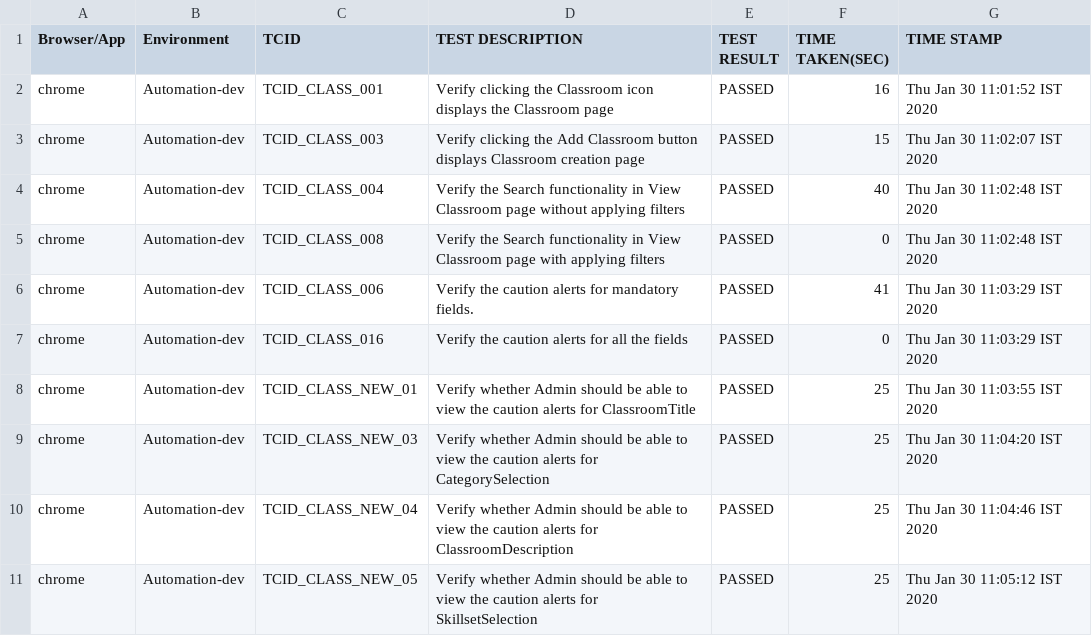
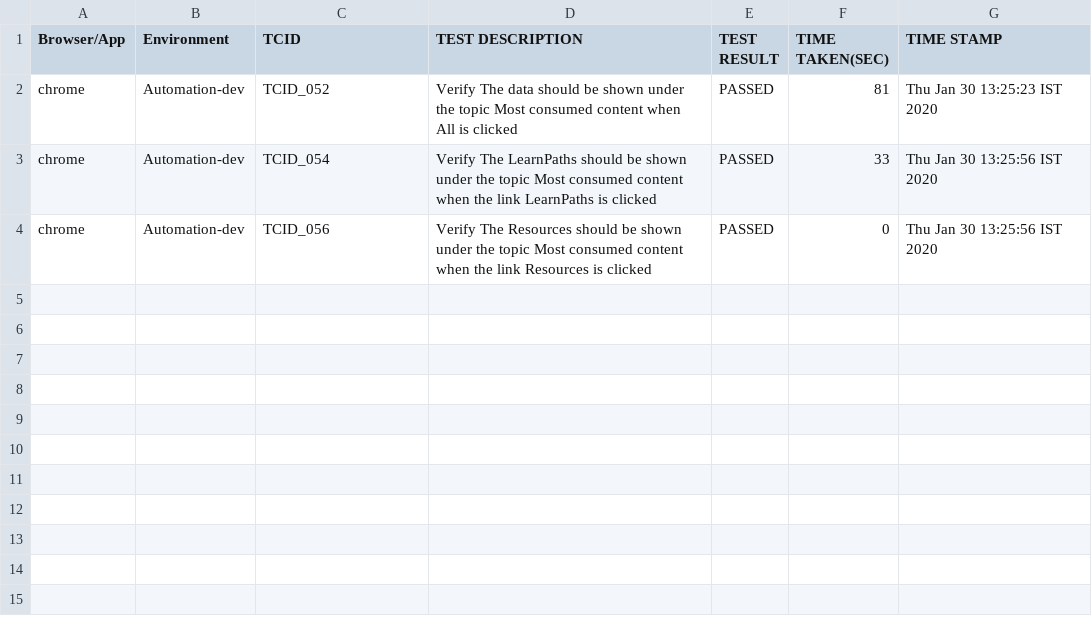
Before and after one commit to divyadharshinielb/FractalCheck, a CSV file: target/TestReport.csv, drawn as a sheet.

```diff
--- a/target/TestReport.csv
+++ b/target/TestReport.csv
@@ -1,11 +1,4 @@
 "Browser/App"," Environment"," TCID"," TEST DESCRIPTION"," TEST RESULT ","TIME TAKEN(SEC)","TIME STAMP"
-"chrome","Automation-dev","TCID_CLASS_001"," Verify clicking the Classroom icon displays the Classroom page"," PASSED","16","Thu Jan 30 11:01:52 IST 2020"
-"chrome","Automation-dev","TCID_CLASS_003"," Verify clicking the Add Classroom button displays Classroom creation page "," PASSED","15","Thu Jan 30 11:02:07 IST 2020"
-"chrome","Automation-dev","TCID_CLASS_004"," Verify the Search functionality in View Classroom page without applying filters","PASSED","40","Thu Jan 30 11:02:48 IST 2020"
-"chrome","Automation-dev","TCID_CLASS_008"," Verify the Search functionality in View Classroom page with applying filters","PASSED","0","Thu Jan 30 11:02:48 IST 2020"
-"chrome","Automation-dev","TCID_CLASS_006"," Verify the caution alerts for mandatory fields.","PASSED","41","Thu Jan 30 11:03:29 IST 2020"
-"chrome","Automation-dev","TCID_CLASS_016"," Verify the caution alerts for all the fields","PASSED","0","Thu Jan 30 11:03:29 IST 2020"
-"chrome","Automation-dev","TCID_CLASS_NEW_01"," Verify whether Admin should be able to view the caution alerts for ClassroomTitle","PASSED","25","Thu Jan 30 11:03:55 IST 2020"
-"chrome","Automation-dev","TCID_CLASS_NEW_03"," Verify whether Admin should be able to view the caution alerts for CategorySelection","PASSED","25","Thu Jan 30 11:04:20 IST 2020"
-"chrome","Automation-dev","TCID_CLASS_NEW_04"," Verify whether Admin should be able to view the caution alerts for ClassroomDescription","PASSED","25","Thu Jan 30 11:04:46 IST 2020"
-"chrome","Automation-dev","TCID_CLASS_NEW_05"," Verify whether Admin should be able to view the caution alerts for SkillsetSelection","PASSED","25","Thu Jan 30 11:05:12 IST 2020"
+"chrome","Automation-dev","TCID_052","  Verify The data should be shown under the topic Most consumed content when All is clicked"," PASSED","81","Thu Jan 30 13:25:23 IST 2020"
+"chrome","Automation-dev","TCID_054","  Verify The LearnPaths should be shown under the topic Most consumed content when the link  LearnPaths is clicked"," PASSED","33","Thu Jan 30 13:25:56 IST 2020"
+"chrome","Automation-dev","TCID_056","  Verify The Resources should be shown under the topic Most consumed content when the link Resources is clicked"," PASSED","0","Thu Jan 30 13:25:56 IST 2020"
```
Also changed, not shown: 22 other files.
